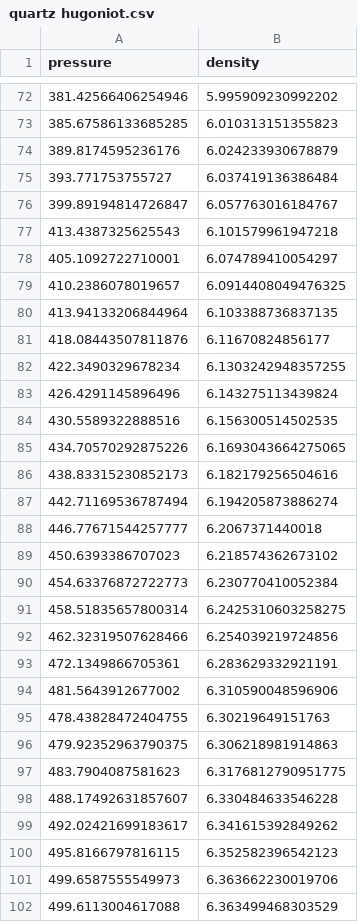
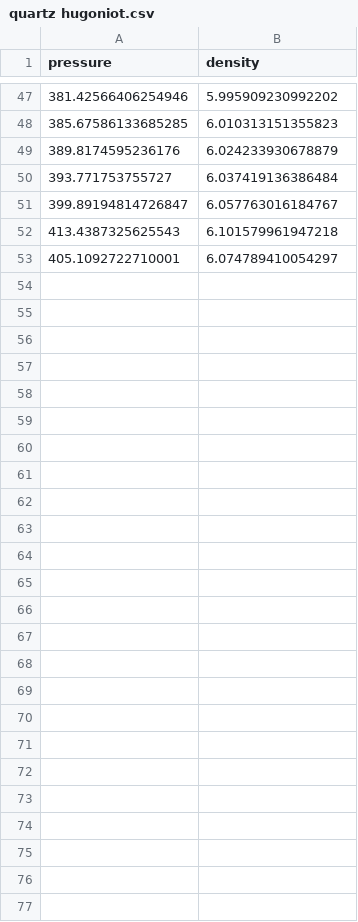
Before and after one commit to WicksGroup/AROP_NaraAnusonti-Inthra, a CSV file: combined_graph/quartz hugoniot.csv, drawn as a sheet; only a part is shown, gaps mark what is left out; the diff covers the shown part only.

```diff
--- a/combined_graph/quartz hugoniot.csv
+++ b/combined_graph/quartz hugoniot.csv
@@ -78,25 +53 @@ pressure,density
 405.1092722710001,6.074789410054297
-410.2386078019657,6.0914408049476325
-413.94133206844964,6.103388736837135
-418.08443507811876,6.11670824856177
-422.3490329678234,6.1303242948357255
-426.4291145896496,6.143275113439824
-430.5589322888516,6.156300514502535
-434.70570292875226,6.1693043664275065
-438.83315230852173,6.182179256504616
-442.71169536787494,6.194205873886274
-446.77671544257777,6.2067371440018
-450.6393386707023,6.218574362673102
-454.63376872722773,6.230770410052384
-458.51835657800314,6.2425310603258275
-462.32319507628466,6.254039219724856
-472.1349866705361,6.283629332921191
-481.5643912677002,6.310590048596906
-478.43828472404755,6.30219649151763
-479.92352963790375,6.306218981914863
-483.7904087581623,6.3176812790951775
-488.17492631857607,6.330484633546228
-492.02421699183617,6.341615392849262
-495.8166797816115,6.352582396542123
-499.6587555549973,6.363662230019706
-499.6113004617088,6.363499468303529
```
Also changed, not shown: 25 removed rows elsewhere in this file, GOOD_hugoniots/quartz hugoniot.csv, combined_graph/MgO_hugonoit.csv, 9 other files.
